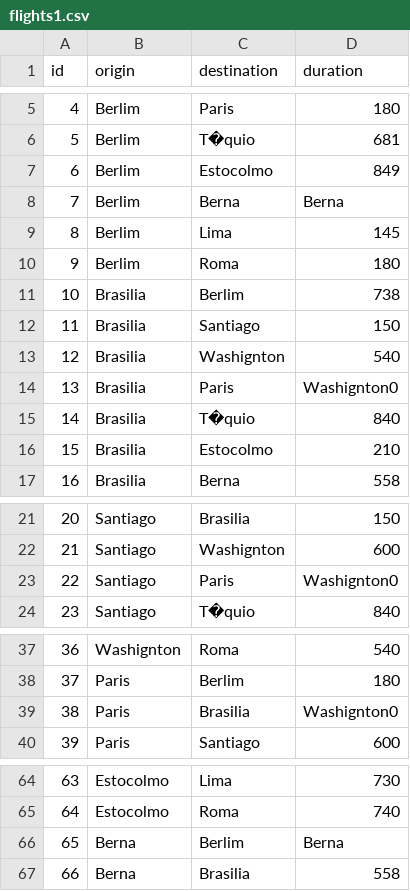
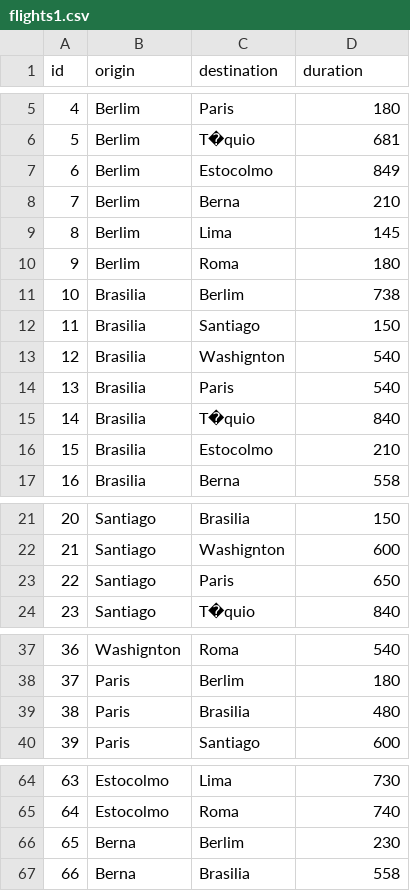
Before and after one commit to gracebcorrea/DATABASES, a CSV file: flights1.csv, drawn as a sheet; only a part is shown, gaps mark what is left out.

Commit message:
Update flights1.csv

```diff
--- a/flights1.csv
+++ b/flights1.csv
@@ -7,3 +7,3 @@ id;origin;destination;duration
 6;Berlim;Estocolmo;849
-7;Berlim;Berna;Berna
+7;Berlim;Berna;210
 8;Berlim;Lima;145
@@ -13,3 +13,3 @@ id;origin;destination;duration
 12;Brasilia;Washignton;540
-13;Brasilia;Paris;Washignton0
+13;Brasilia;Paris;540
 14;Brasilia;T�quio;840
@@ -22,3 +22,3 @@ id;origin;destination;duration
 21;Santiago;Washignton;600
-22;Santiago;Paris;Washignton0
+22;Santiago;Paris;650
 23;Santiago;T�quio;840
@@ -38,3 +38,3 @@ id;origin;destination;duration
 37;Paris;Berlim;180
-38;Paris;Brasilia;Washignton0
+38;Paris;Brasilia;480
 39;Paris;Santiago;600
@@ -65,3 +65,3 @@ id;origin;destination;duration
 64;Estocolmo;Roma;740
-65;Berna;Berlim;Berna
+65;Berna;Berlim;230
 66;Berna;Brasilia;558
```
